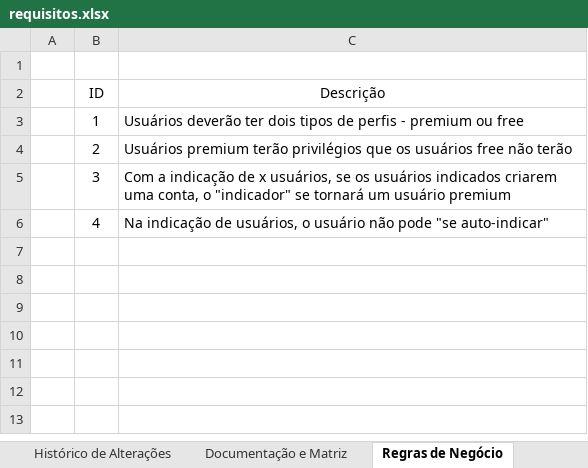
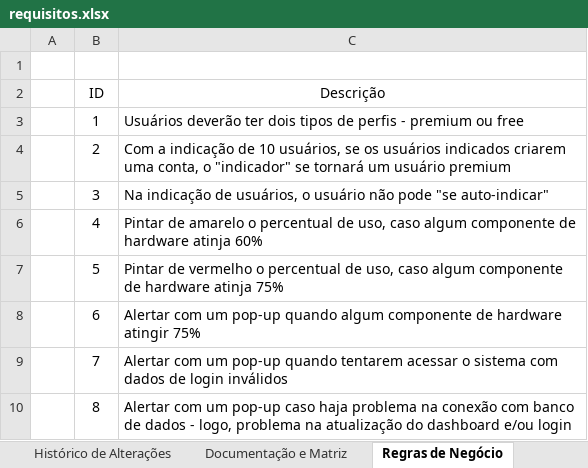
Before and after one commit to BandTec/Data-Source, an Excel workbook: documentacao/sprint-1/requisitos.xlsx, sheet Regras de Negócio, drawn as a sheet; values as stored, in another font and other column widths than the file's, no borders; table styles not drawn; the diff names each change by its address in the sheet, - before the commit and + after, or states it on an @@ line.

Commit message:
Alteração das Regras de Negócio / Alertas.

```diff
--- a/documentacao/sprint-1/requisitos.xlsx (sheet Regras de Negócio)
+++ b/documentacao/sprint-1/requisitos.xlsx (sheet Regras de Negócio)
-C4 (Descrição): Usuários premium terão privilégios que os usuários free não terão
+C4 (Descrição): Com a indicação de 10 usuários, se os usuários indicados criarem uma conta, o "indicador" se tornará um usuário premium
-C5 (Descrição): Com a indicação de x usuários, se os usuários indicados criarem uma conta, o "indicador" se tornará um usuário premium
+C5 (Descrição): Na indicação de usuários, o usuário não pode "se auto-indicar"
-C6 (Descrição): Na indicação de usuários, o usuário não pode "se auto-indicar"
+C6 (Descrição): Pintar de amarelo o percentual de uso, caso algum componente de hardware atinja 60%
+row 7:  | 5 | Pintar de vermelho o percentual de uso, caso algum componente de hardware atinja 75%
+row 8:  | 6 | Alertar com um pop-up quando algum componente de hardware atingir 75%
+row 9:  | 7 | Alertar com um pop-up quando tentarem acessar o sistema com dados de login inválidos
+row 10:  | 8 | Alertar com um pop-up caso haja problema na conexão com banco de dados - logo, problema na atualização do dashboard e/ou login
```
Also changed, not shown: sheet Documentação e Matriz.
